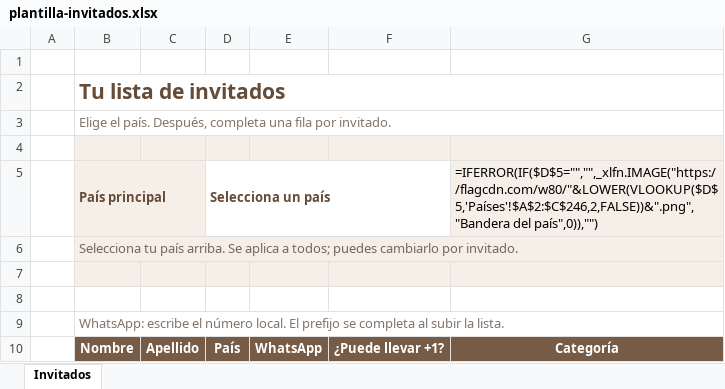
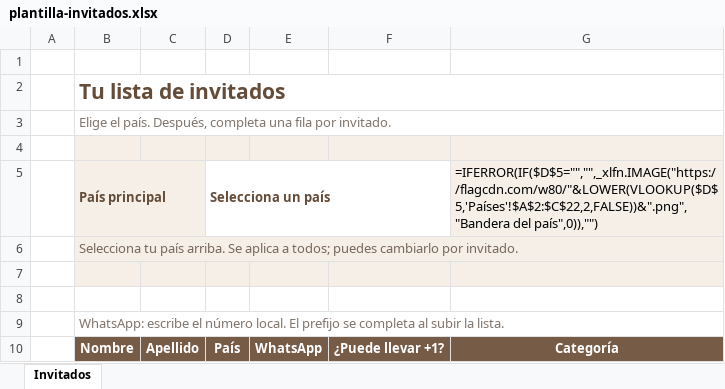
Before and after one commit to lucast1574/thedate.now-front, an Excel workbook: public/templates/plantilla-invitados.xlsx, sheet Invitados, drawn as a sheet; values as stored, in another font and other column widths than the file's, no borders; formulas are shown in place of their values; conditional formats not drawn; the diff names each change by its address in the sheet, - before the commit and + after, or states it on an @@ line.

```diff
--- a/public/templates/plantilla-invitados.xlsx (sheet Invitados)
+++ b/public/templates/plantilla-invitados.xlsx (sheet Invitados)
-G5: =IFERROR(IF($D$5="","",_xlfn.IMAGE("https://flagcdn.com/w80/"&LOWER(VLOOKUP($D$5,'Países'!$A$2:$C$246,2,FALSE))&".png","Bandera del país",0)),"")
+G5: =IFERROR(IF($D$5="","",_xlfn.IMAGE("https://flagcdn.com/w80/"&LOWER(VLOOKUP($D$5,'Países'!$A$2:$C$22,2,FALSE))&".png","Bandera del país",0)),"")
```
Also changed, not shown: 3 other files.
